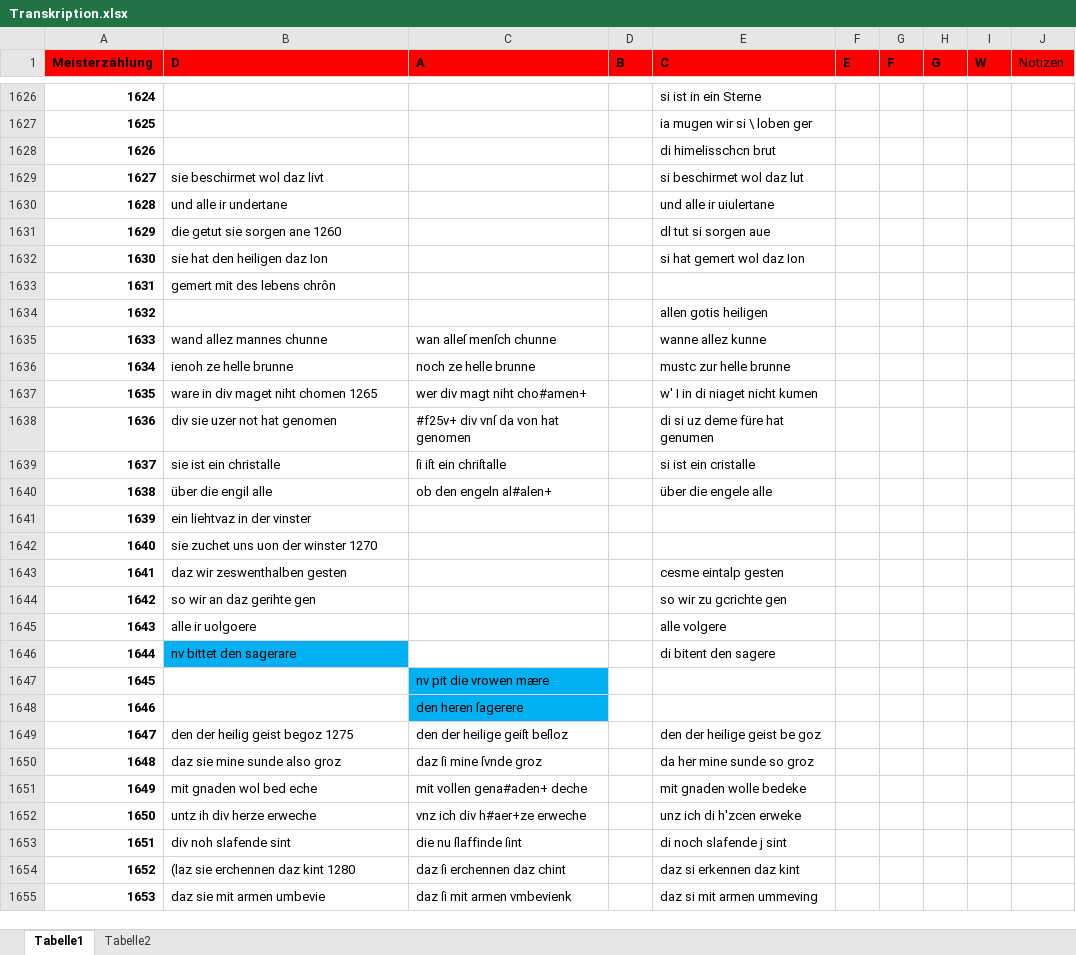
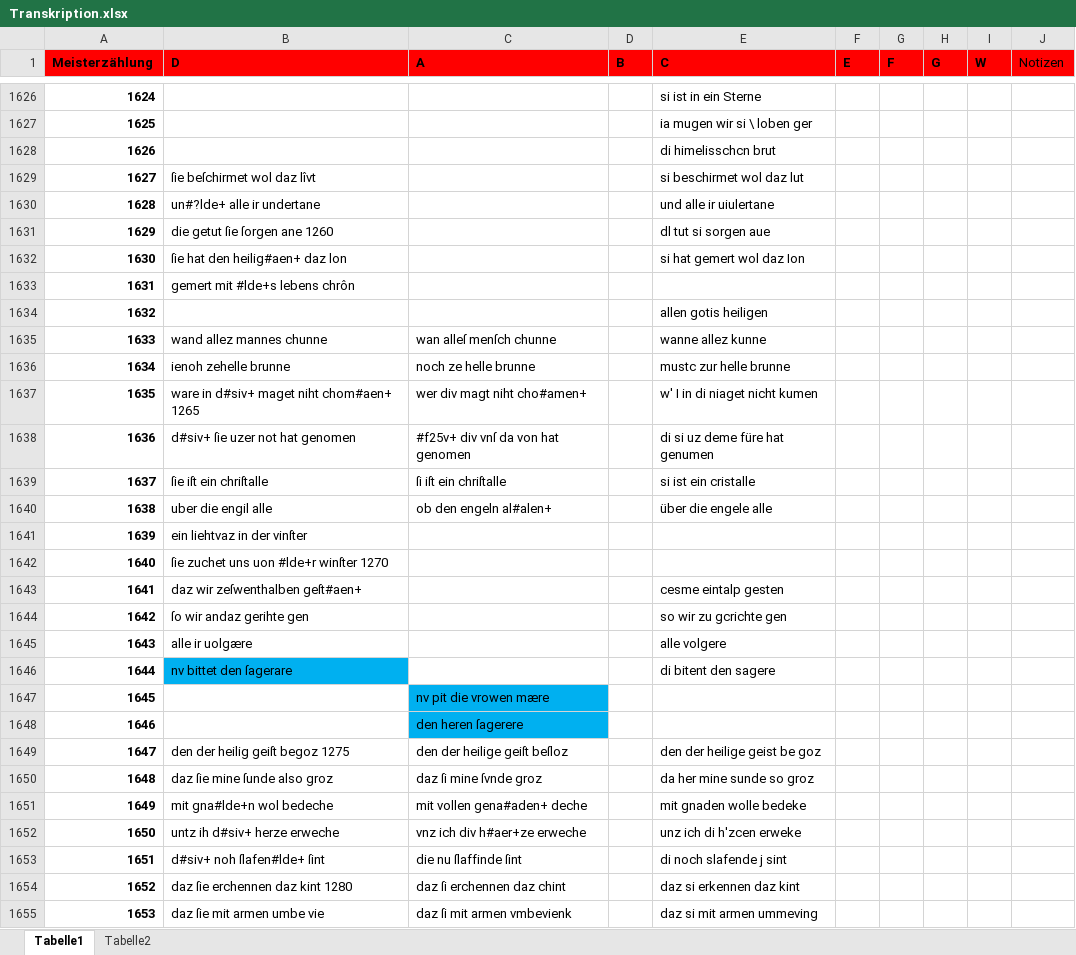
Before and after one commit to Edition-Driu-liet-von-der-maget/initial_parsing, an Excel workbook: data/Transkription.xlsx, sheet Tabelle1, drawn as a sheet; only a part is shown, gaps mark what is left out; values as stored, in another font and other column widths than the file's, no borders; the diff covers the shown part only; the diff names each change by its address in the sheet, - before the commit and + after, or states it on an @@ line.

Commit message:
Add files via upload
Stand 19.2.2026

```diff
--- a/data/Transkription.xlsx (sheet Tabelle1)
+++ b/data/Transkription.xlsx (sheet Tabelle1)
-B1629 (D): sie beschirmet wol daz livt
+B1629 (D): ſie beſchirmet wol daz lîvt
-B1630 (D): und alle ir undertane
+B1630 (D): un#?lde+ alle ir undertane
-B1631 (D): die getut sie sorgen ane 1260
+B1631 (D): die getut ſie ſorgen ane 1260
-B1632 (D): sie hat den heiligen daz Ion
+B1632 (D): ſie hat den heilig#aen+ daz lon
-B1633 (D): gemert mit des lebens chrôn
+B1633 (D): gemert mit #lde+s lebens chrôn
-B1636 (D): ienoh ze helle brunne
+B1636 (D): ienoh zehelle brunne
-B1637 (D): ware in div maget niht chomen 1265
+B1637 (D): ware in d#siv+ maget niht chom#aen+ 1265
-B1638 (D): div sie uzer not hat genomen
+B1638 (D): d#siv+ ſie uzer not hat genomen
-B1639 (D): sie ist ein christalle
+B1639 (D): ſie iſt ein chriſtalle
-B1640 (D): über die engil alle
+B1640 (D): uber die engil alle
-B1641 (D): ein liehtvaz in der vinster
+B1641 (D): ein liehtvaz in der vinſter
-B1642 (D): sie zuchet uns uon der winster 1270
+B1642 (D): ſie zuchet uns uon #lde+r winſter 1270
-B1643 (D): daz wir zeswenthalben gesten
+B1643 (D): daz wir zeſwenthalben geſt#aen+
-B1644 (D): so wir an daz gerihte gen
+B1644 (D): ſo wir andaz gerihte gen
-B1645 (D): alle ir uolgoere
+B1645 (D): alle ir uolgære
-B1646 (D): nv bittet den sagerare
+B1646 (D): nv bittet den ſagerare
-B1649 (D): den der heilig geist begoz 1275
+B1649 (D): den der heilig geiſt begoz 1275
-B1650 (D): daz sie mine sunde also groz
+B1650 (D): daz ſie mine ſunde also groz
-B1651 (D): mit gnaden wol bed eche
+B1651 (D): mit gna#lde+n wol bedeche
-B1652 (D): untz ih div herze erweche
+B1652 (D): untz ih d#siv+ herze erweche
-B1653 (D): div noh slafende sint
+B1653 (D): d#siv+ noh ſlafen#lde+ ſint
-B1654 (D): (laz sie erchennen daz kint 1280
+B1654 (D): daz ſie erchennen daz kint 1280
-B1655 (D): daz sie mit armen umbevie
+B1655 (D): daz ſie mit armen umbe vie
```
Also changed, not shown: 66 edited cells and cell formats elsewhere in this sheet.
